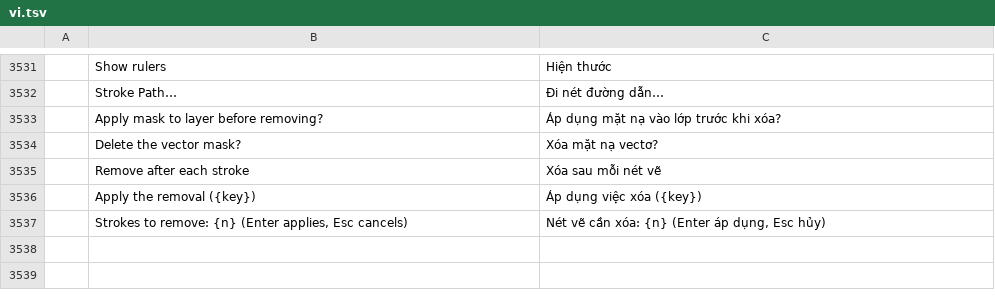
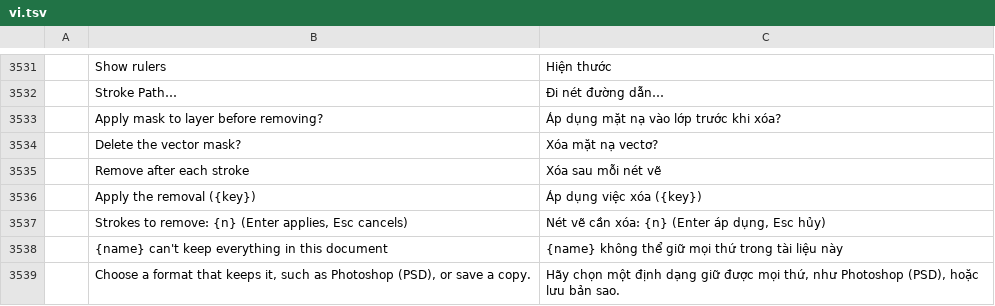
Before and after one commit to GabryelTenorio/photocraft, a TSV file: crates/ui-egui/src/i18n/vi.tsv, drawn as a sheet; only a part is shown, gaps mark what is left out; the diff names each change by its address in the sheet, - before the commit and + after, or states it on an @@ line.

```diff
--- a/crates/ui-egui/src/i18n/vi.tsv
+++ b/crates/ui-egui/src/i18n/vi.tsv
+row 3538:  | {name} can't keep everything in this document | {name} không thể giữ mọi thứ trong tài liệu này
+row 3539:  | Choose a format that keeps it, such as Photoshop (PSD), or save a copy. | Hãy chọn một định dạng giữ được mọi thứ, như Photoshop (PSD), hoặc lưu bản sao.
```
